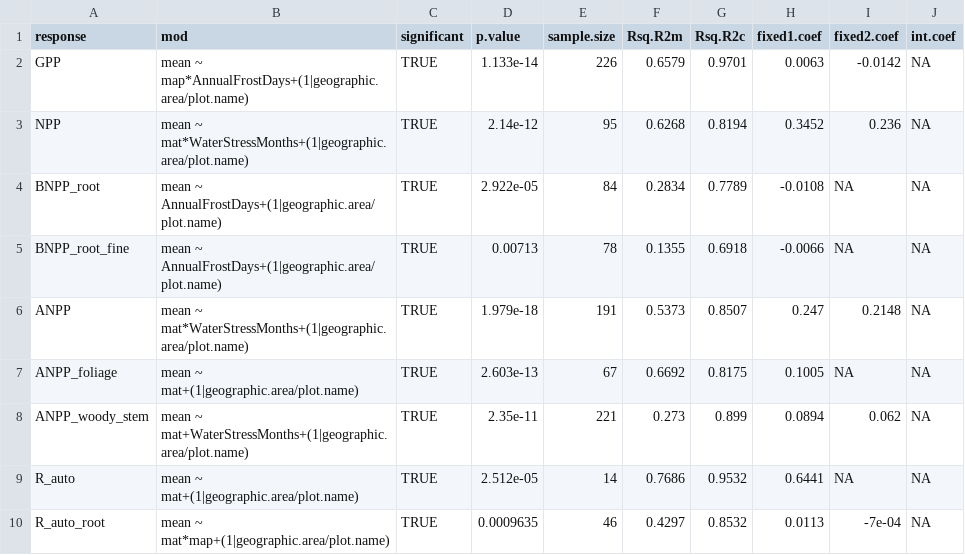
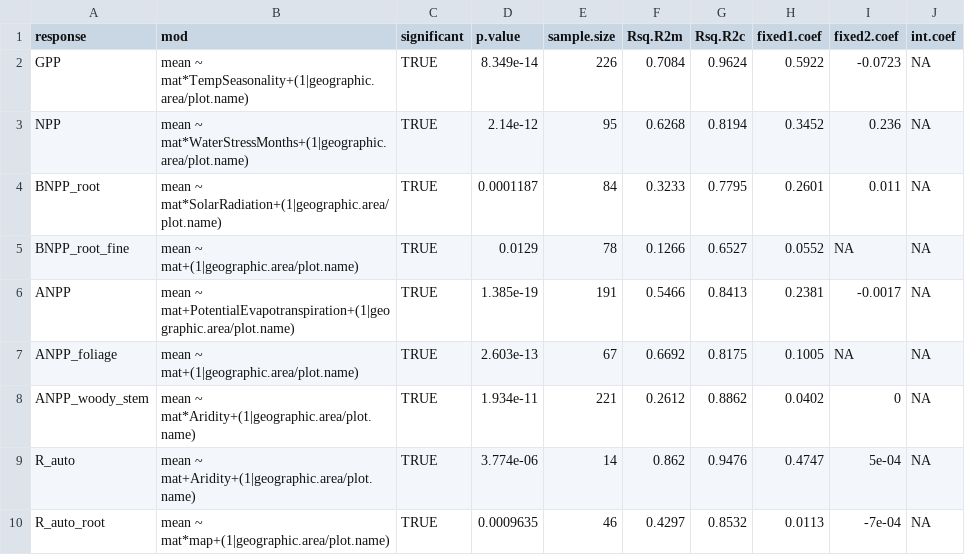
Before and after one commit to forc-db/Global_Productivity, a CSV file: results/tables/best_model_outputs/AIC_multivariate_interactions_best.csv, drawn as a sheet.

Commit message:
Update AIC_multivariate_interactions_best.csv

```diff
--- a/results/tables/best_model_outputs/AIC_multivariate_interactions_best.csv
+++ b/results/tables/best_model_outputs/AIC_multivariate_interactions_best.csv
@@ -1,10 +1,10 @@
 "response","mod","significant","p.value","sample.size","Rsq.R2m","Rsq.R2c","fixed1.coef","fixed2.coef","int.coef"
-"GPP","mean ~ map*AnnualFrostDays+(1|geographic.area/plot.name)",TRUE,1.133e-14,226,0.6579,0.9701,0.0063,-0.0142,NA
+"GPP","mean ~ mat*TempSeasonality+(1|geographic.area/plot.name)",TRUE,8.349e-14,226,0.7084,0.9624,0.5922,-0.0723,NA
 "NPP","mean ~ mat*WaterStressMonths+(1|geographic.area/plot.name)",TRUE,2.14e-12,95,0.6268,0.8194,0.3452,0.236,NA
-"BNPP_root","mean ~ AnnualFrostDays+(1|geographic.area/plot.name)",TRUE,2.922e-05,84,0.2834,0.7789,-0.0108,NA,NA
-"BNPP_root_fine","mean ~ AnnualFrostDays+(1|geographic.area/plot.name)",TRUE,0.00713,78,0.1355,0.6918,-0.0066,NA,NA
-"ANPP","mean ~ mat*WaterStressMonths+(1|geographic.area/plot.name)",TRUE,1.979e-18,191,0.5373,0.8507,0.247,0.2148,NA
+"BNPP_root","mean ~ mat*SolarRadiation+(1|geographic.area/plot.name)",TRUE,0.0001187,84,0.3233,0.7795,0.2601,0.011,NA
+"BNPP_root_fine","mean ~ mat+(1|geographic.area/plot.name)",TRUE,0.0129,78,0.1266,0.6527,0.0552,NA,NA
+"ANPP","mean ~ mat+PotentialEvapotranspiration+(1|geographic.area/plot.name)",TRUE,1.385e-19,191,0.5466,0.8413,0.2381,-0.0017,NA
 "ANPP_foliage","mean ~ mat+(1|geographic.area/plot.name)",TRUE,2.603e-13,67,0.6692,0.8175,0.1005,NA,NA
-"ANPP_woody_stem","mean ~ mat+WaterStressMonths+(1|geographic.area/plot.name)",TRUE,2.35e-11,221,0.273,0.899,0.0894,0.062,NA
-"R_auto","mean ~ mat+(1|geographic.area/plot.name)",TRUE,2.512e-05,14,0.7686,0.9532,0.6441,NA,NA
+"ANPP_woody_stem","mean ~ mat*Aridity+(1|geographic.area/plot.name)",TRUE,1.934e-11,221,0.2612,0.8862,0.0402,0,NA
+"R_auto","mean ~ mat+Aridity+(1|geographic.area/plot.name)",TRUE,3.774e-06,14,0.862,0.9476,0.4747,5e-04,NA
 "R_auto_root","mean ~ mat*map+(1|geographic.area/plot.name)",TRUE,0.0009635,46,0.4297,0.8532,0.0113,-7e-04,NA
```
